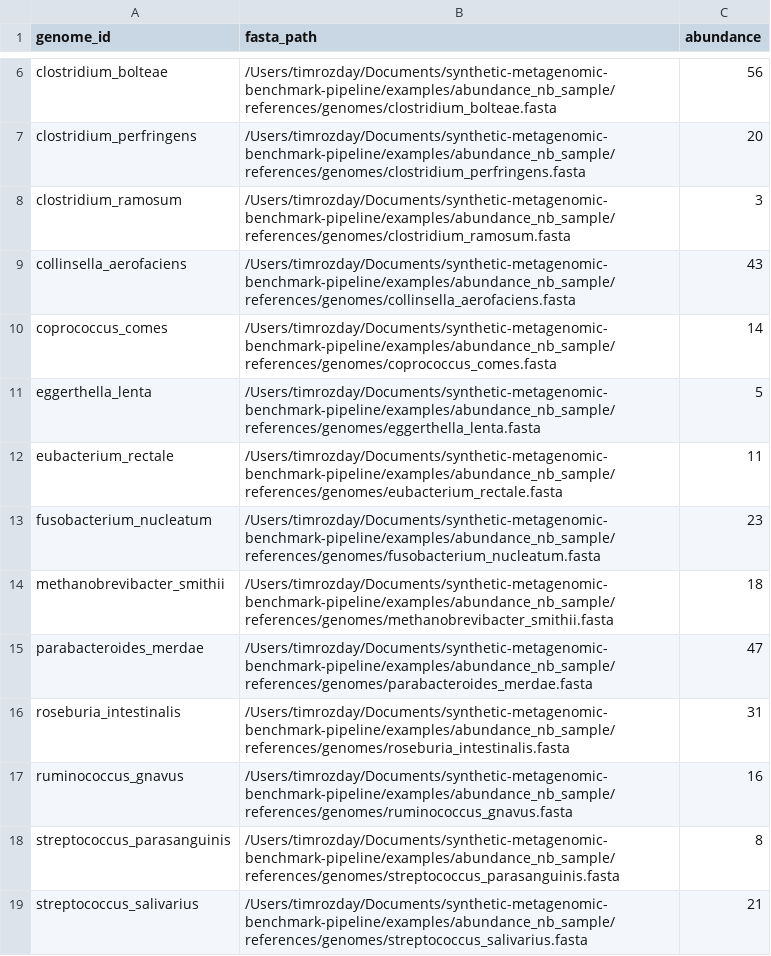
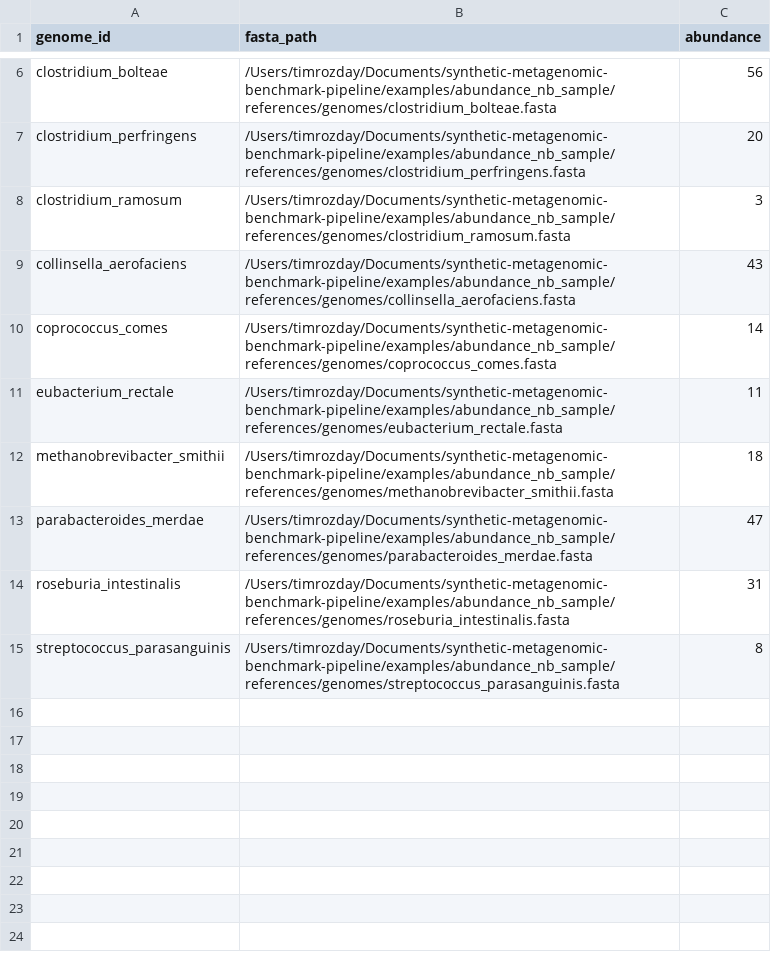
Before and after one commit to timrozday-mgnify/synthetic-metagenomic-benchmark-pipeline, a CSV file: examples/abundance_nb_sample/genomes/sample_17.wgs.csv, drawn as a sheet; only a part is shown, gaps mark what is left out.

```diff
--- a/examples/abundance_nb_sample/genomes/sample_17.wgs.csv
+++ b/examples/abundance_nb_sample/genomes/sample_17.wgs.csv
@@ -10,5 +10,3 @@ collinsella_aerofaciens,/Users/timrozday/Documents/synthetic-metagenomic-benchma
 coprococcus_comes,/Users/timrozday/Documents/synthetic-metagenomic-benchmark-pipeline/examples/abundance_nb_sample/references/genomes/coprococcus_comes.fasta,14
-eggerthella_lenta,/Users/timrozday/Documents/synthetic-metagenomic-benchmark-pipeline/examples/abundance_nb_sample/references/genomes/eggerthella_lenta.fasta,5
 eubacterium_rectale,/Users/timrozday/Documents/synthetic-metagenomic-benchmark-pipeline/examples/abundance_nb_sample/references/genomes/eubacterium_rectale.fasta,11
-fusobacterium_nucleatum,/Users/timrozday/Documents/synthetic-metagenomic-benchmark-pipeline/examples/abundance_nb_sample/references/genomes/fusobacterium_nucleatum.fasta,23
 methanobrevibacter_smithii,/Users/timrozday/Documents/synthetic-metagenomic-benchmark-pipeline/examples/abundance_nb_sample/references/genomes/methanobrevibacter_smithii.fasta,18
@@ -16,4 +14,2 @@ parabacteroides_merdae,/Users/timrozday/Documents/synthetic-metagenomic-benchmar
 roseburia_intestinalis,/Users/timrozday/Documents/synthetic-metagenomic-benchmark-pipeline/examples/abundance_nb_sample/references/genomes/roseburia_intestinalis.fasta,31
-ruminococcus_gnavus,/Users/timrozday/Documents/synthetic-metagenomic-benchmark-pipeline/examples/abundance_nb_sample/references/genomes/ruminococcus_gnavus.fasta,16
 streptococcus_parasanguinis,/Users/timrozday/Documents/synthetic-metagenomic-benchmark-pipeline/examples/abundance_nb_sample/references/genomes/streptococcus_parasanguinis.fasta,8
-streptococcus_salivarius,/Users/timrozday/Documents/synthetic-metagenomic-benchmark-pipeline/examples/abundance_nb_sample/references/genomes/streptococcus_salivarius.fasta,21
```
Also changed, not shown: examples/abundance_nb_sample/genomes/sample_08.amplicon_16s.csv, examples/abundance_nb_sample/genomes/sample_08.wgs.csv, 40 other files.
